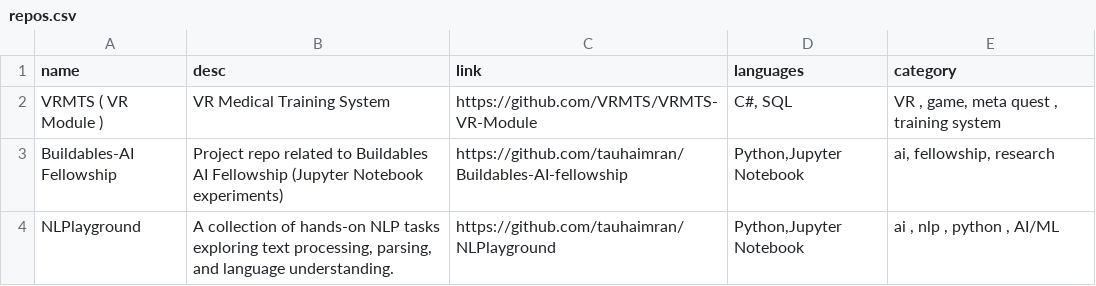
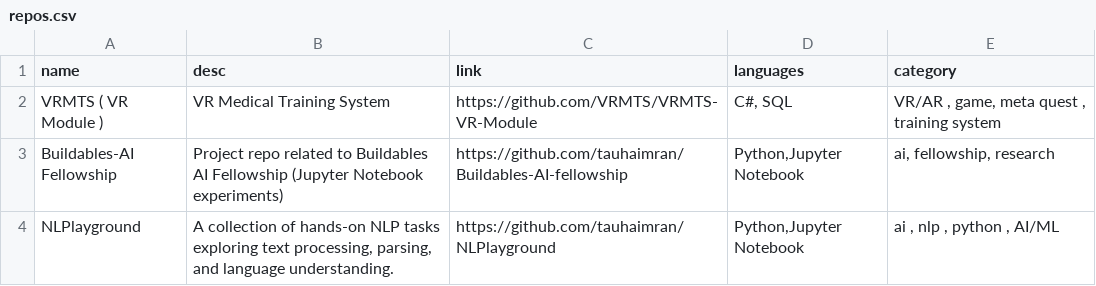
Before and after one commit to tauhaimran/tauhaimran.github.io, a CSV file: repos.csv, drawn as a sheet; only a part is shown.

Commit message:
updated respos.csv

```diff
--- a/repos.csv
+++ b/repos.csv
@@ -1,3 +1,3 @@
 name,desc,link,languages,category
-VRMTS ( VR Module ),VR Medical Training System,https://github.com/VRMTS/VRMTS-VR-Module,"C#, SQL","VR , game, meta quest , training system"
+VRMTS ( VR Module ),VR Medical Training System,https://github.com/VRMTS/VRMTS-VR-Module,"C#, SQL","VR/AR , game, meta quest , training system"
 Buildables-AI Fellowship,Project repo related to Buildables AI Fellowship (Jupyter Notebook experiments),https://github.com/tauhaimran/Buildables-AI-fellowship,"Python,Jupyter Notebook","ai, fellowship, research"
```
